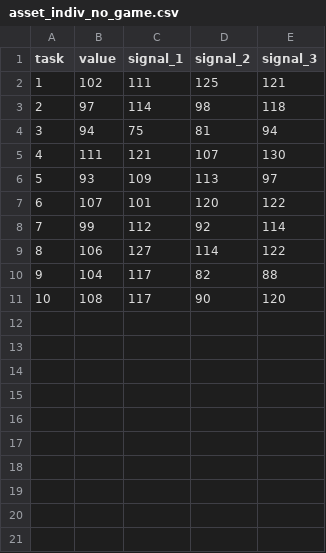
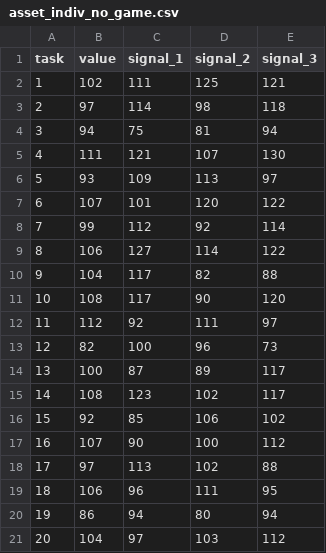
Before and after one commit to lachlandeer/otree-information-experiment-pilot, a CSV file: _static/data/asset_indiv_no_game.csv, drawn as a sheet.

Commit message:
extra 10 tasks

```diff
--- a/_static/data/asset_indiv_no_game.csv
+++ b/_static/data/asset_indiv_no_game.csv
@@ -11 +11,11 @@ task,value,signal_1,signal_2,signal_3
 10,108,117,90,120
+11,112,92,111,97
+12,82,100,96,73
+13,100,87,89,117
+14,108,123,102,117
+15,92,85,106,102
+16,107,90,100,112
+17,97,113,102,88
+18,106,96,111,95
+19,86,94,80,94
+20,104,97,103,112
```
